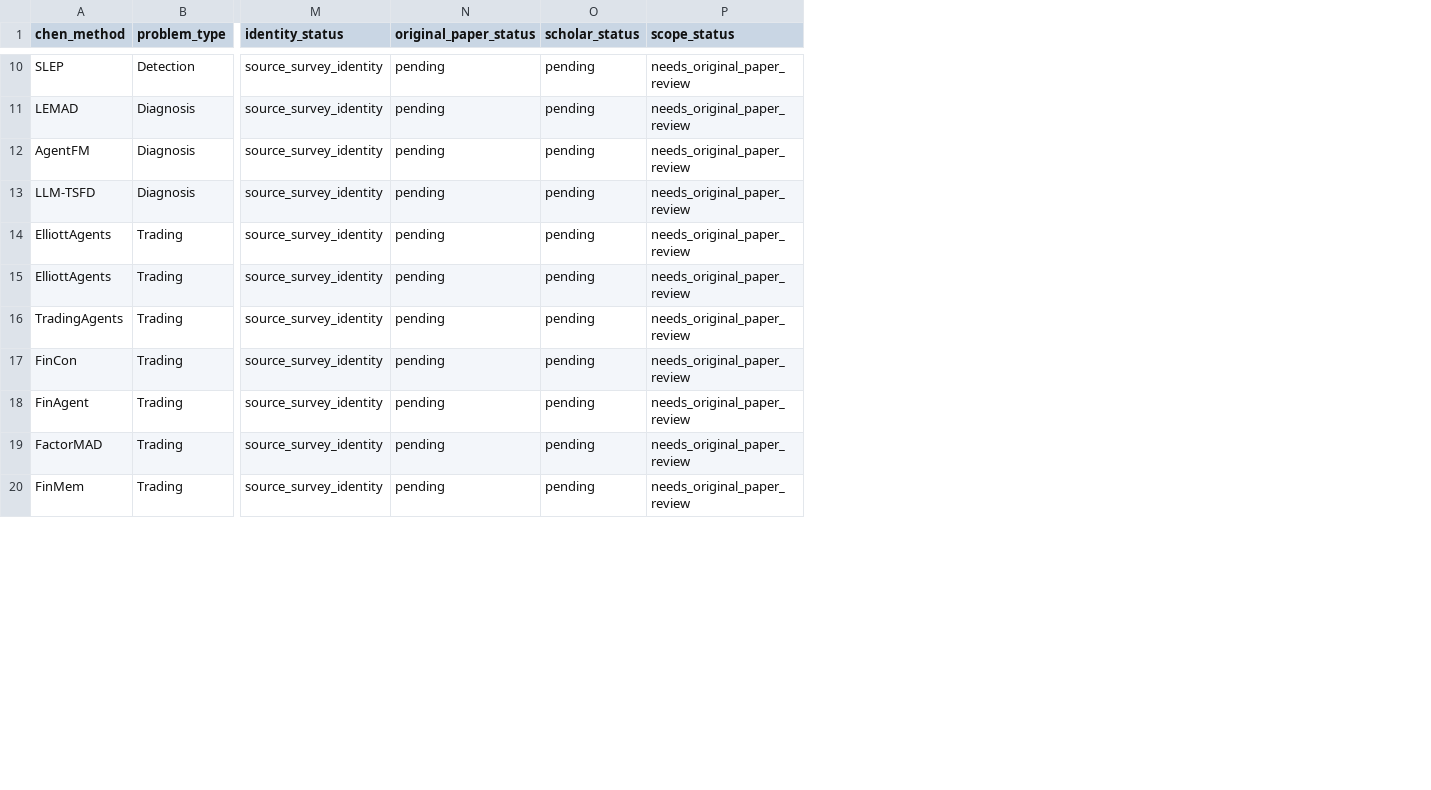
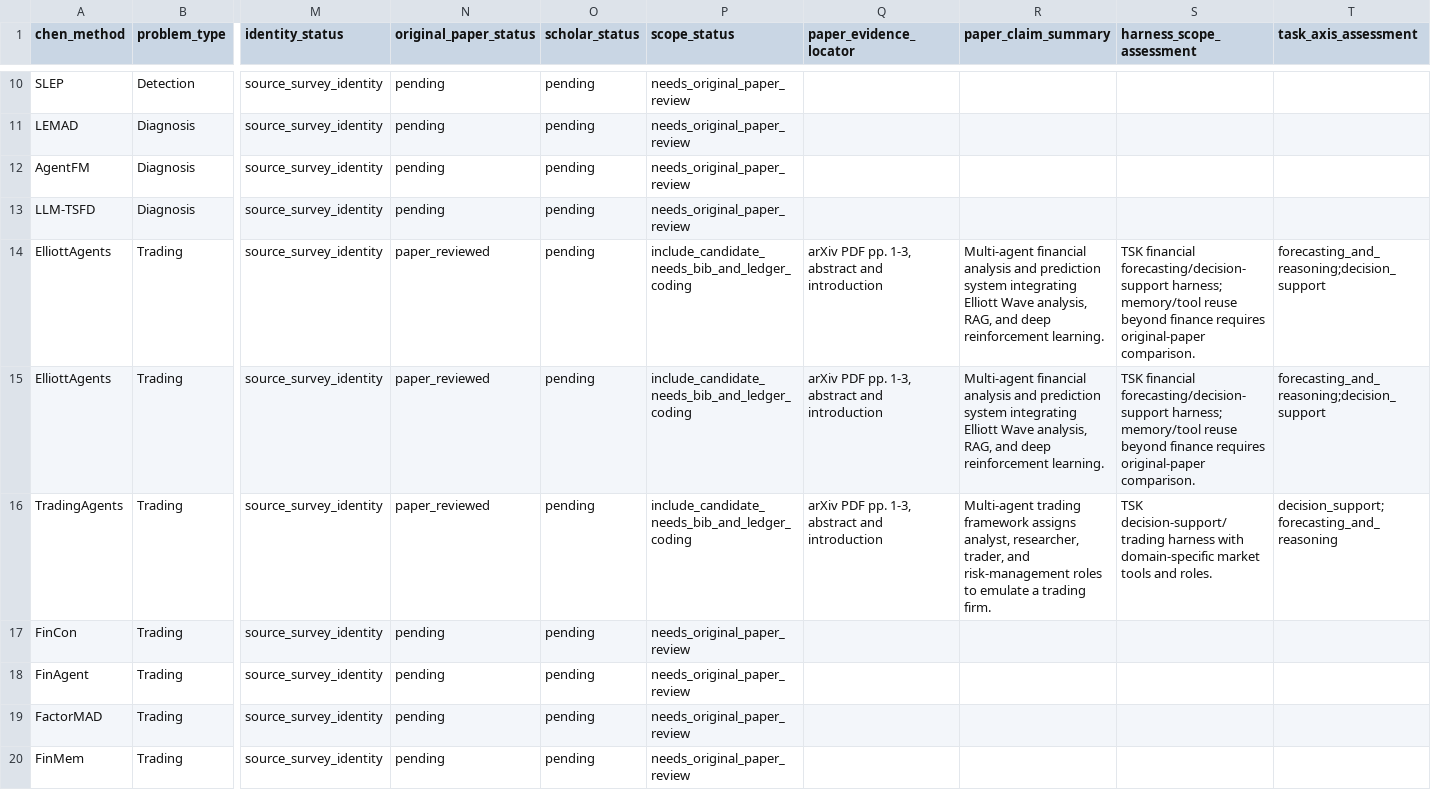
Before and after one commit to Minions-Land/Time-Series-Agents-Survey, a CSV file: references/reports/chen2026-missing-system-registry.csv, drawn as a sheet; only a part is shown, gaps mark what is left out; the diff covers the shown part only; the diff names each change by its address in the sheet, - before the commit and + after, or states it on an @@ line.

Commit message:
Add original-paper evidence for Chen candidates

```diff
--- a/references/reports/chen2026-missing-system-registry.csv
+++ b/references/reports/chen2026-missing-system-registry.csv
+column Q (paper_evidence_locator), rows 14-16: all arXiv PDF pp. 1-3, abstract and introduction
+column R (paper_claim_summary), rows 14-16: Multi-agent financial analysis and prediction system integrating Elliott Wave analysis, RAG, and deep reinforcement learning. | Multi-agent financial analysis and prediction system integrating Elliott Wave analysis, RAG, and deep reinforcement learning. | Multi-agent trading framework assigns analyst, researcher, trader, and risk-management roles to emulate a trading firm.
+column S (harness_scope_assessment), rows 14-16: TSK financial forecasting/decision-support harness; memory/tool reuse beyond finance requires original-paper comparison. | TSK financial forecasting/decision-support harness; memory/tool reuse beyond finance requires original-paper comparison. | TSK decision-support/trading harness with domain-specific market tools and roles.
+column T (task_axis_assessment), rows 14-16: forecasting_and_reasoning;decision_support | forecasting_and_reasoning;decision_support | decision_support;forecasting_and_reasoning
-N14:N16 (original_paper_status): pending
+N14:N16 (original_paper_status): paper_reviewed
-P14:P16 (scope_status): needs_original_paper_review
+P14:P16 (scope_status): include_candidate_needs_bib_and_ledger_coding
```
Also changed, not shown: 18 edited cells elsewhere in this file.
